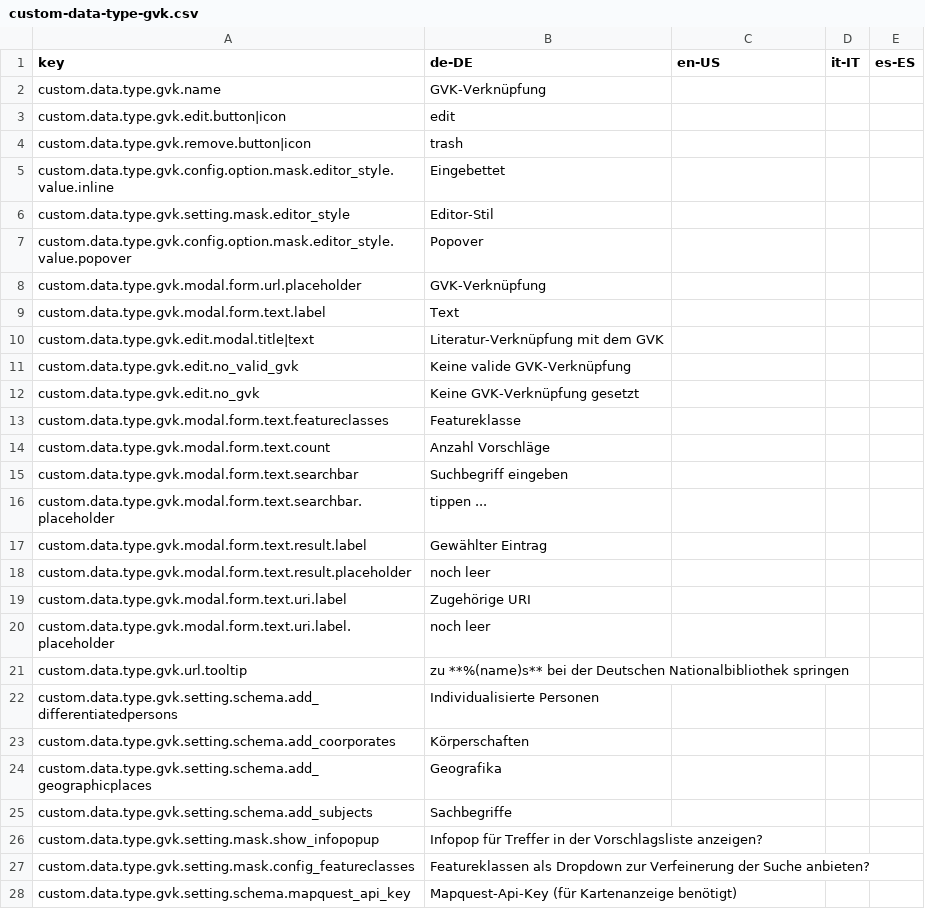
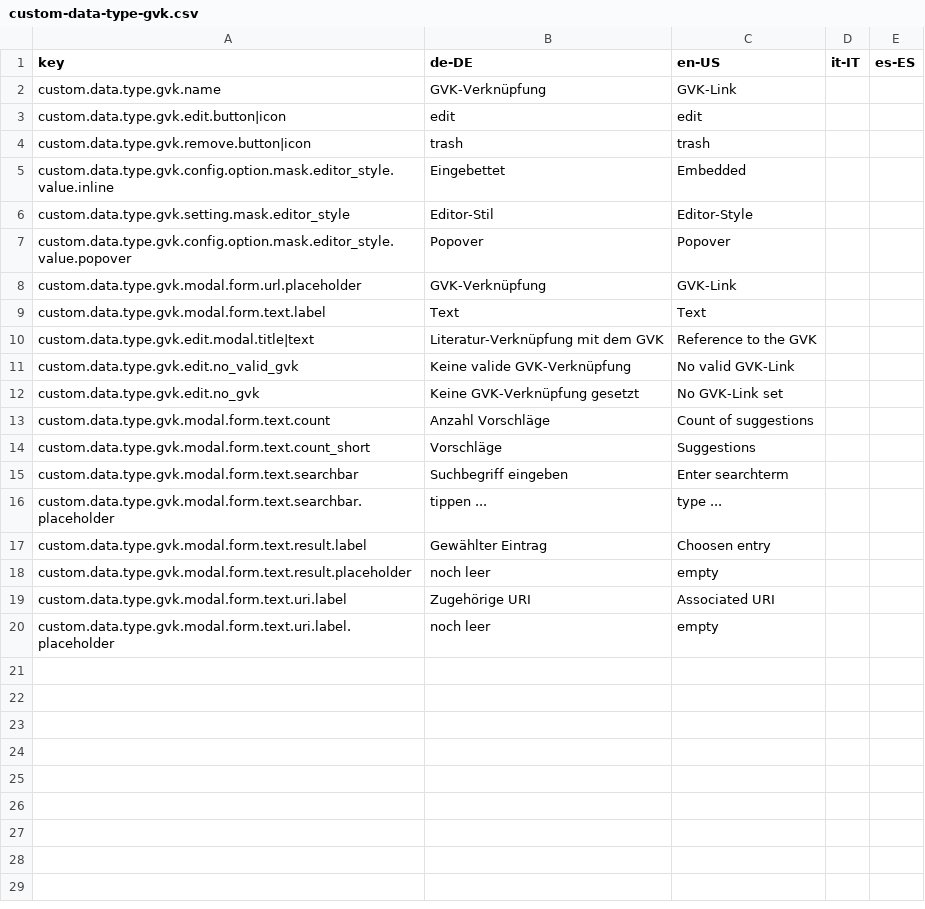
Before and after one commit to programmfabrik/easydb-custom-data-type-gvk, a CSV file: l10n/custom-data-type-gvk.csv, drawn as a sheet; removed rows and columns are numbered as before the commit, all else as after; the diff names each change by its address in the sheet, - before the commit and + after, or states it on an @@ line.

Commit message:
+ english

```diff
--- a/l10n/custom-data-type-gvk.csv
+++ b/l10n/custom-data-type-gvk.csv
-C2 (en-US): (empty)
+C2 (en-US): GVK-Link
-C3 (en-US): (empty)
+C3 (en-US): edit
-C4 (en-US): (empty)
+C4 (en-US): trash
-C5 (en-US): (empty)
+C5 (en-US): Embedded
-C6 (en-US): (empty)
+C6 (en-US): Editor-Style
-C7 (en-US): (empty)
+C7 (en-US): Popover
-C8 (en-US): (empty)
+C8 (en-US): GVK-Link
-C9 (en-US): (empty)
+C9 (en-US): Text
-C10 (en-US): (empty)
+C10 (en-US): Reference to the GVK
-C11 (en-US): (empty)
+C11 (en-US): No valid GVK-Link
-C12 (en-US): (empty)
+C12 (en-US): No GVK-Link set
-row 13: custom.data.type.gvk.modal.form.text.featureclasses | Featureklasse
-C13 (en-US): (empty)
+C13 (en-US): Count of suggestions
+row 14: custom.data.type.gvk.modal.form.text.count_short | Vorschläge | Suggestions
-C15 (en-US): (empty)
+C15 (en-US): Enter searchterm
-C16 (en-US): (empty)
+C16 (en-US): type ...
-C17 (en-US): (empty)
+C17 (en-US): Choosen entry
-C18 (en-US): (empty)
+C18 (en-US): empty
-C19 (en-US): (empty)
+C19 (en-US): Associated URI
-C20 (en-US): (empty)
+C20 (en-US): empty
-row 21: custom.data.type.gvk.url.tooltip | zu **%(name)s** bei der Deutschen Nationalbibliothek springen
-row 22: custom.data.type.gvk.setting.schema.add_differentiatedpersons | Individualisierte Personen
-row 23: custom.data.type.gvk.setting.schema.add_coorporates | Körperschaften
-row 24: custom.data.type.gvk.setting.schema.add_geographicplaces | Geografika
-row 25: custom.data.type.gvk.setting.schema.add_subjects | Sachbegriffe
-row 26: custom.data.type.gvk.setting.mask.show_infopopup | Infopop für Treffer in der Vorschlagsliste anzeigen?
-row 27: custom.data.type.gvk.setting.mask.config_featureclasses | Featureklassen als Dropdown zur Verfeinerung der Suche anbieten?
-row 28: custom.data.type.gvk.setting.schema.mapquest_api_key | Mapquest-Api-Key (für Kartenanzeige benötigt)
```
